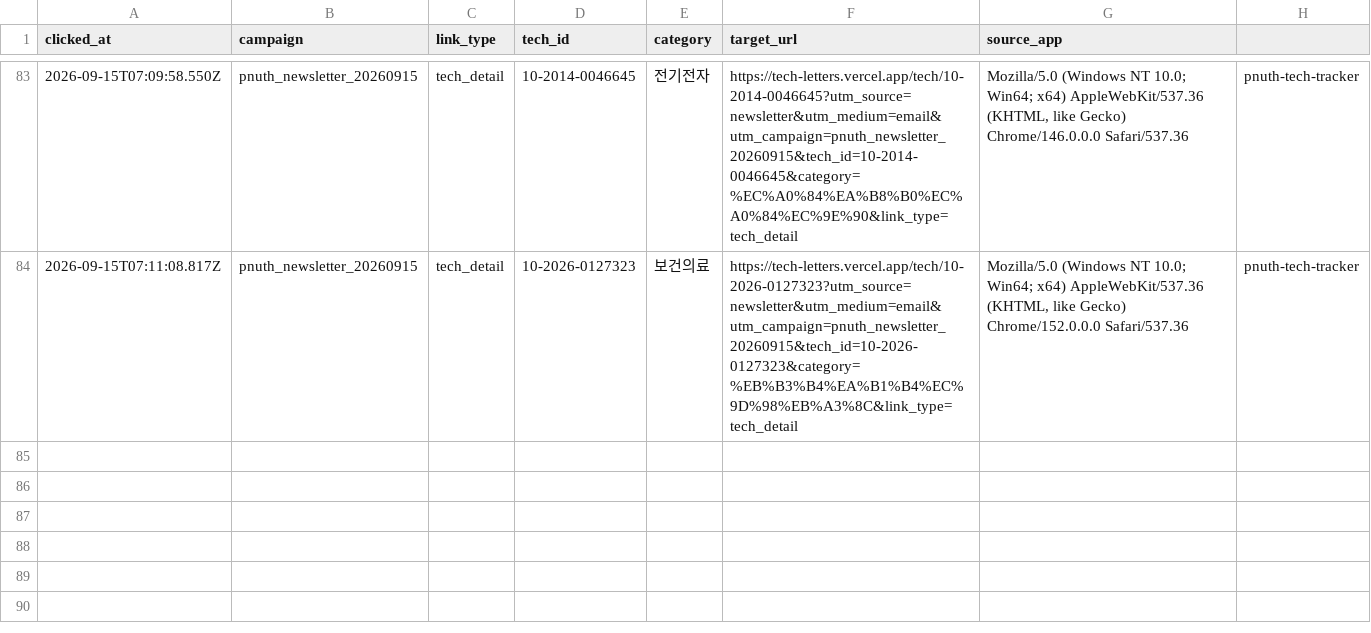
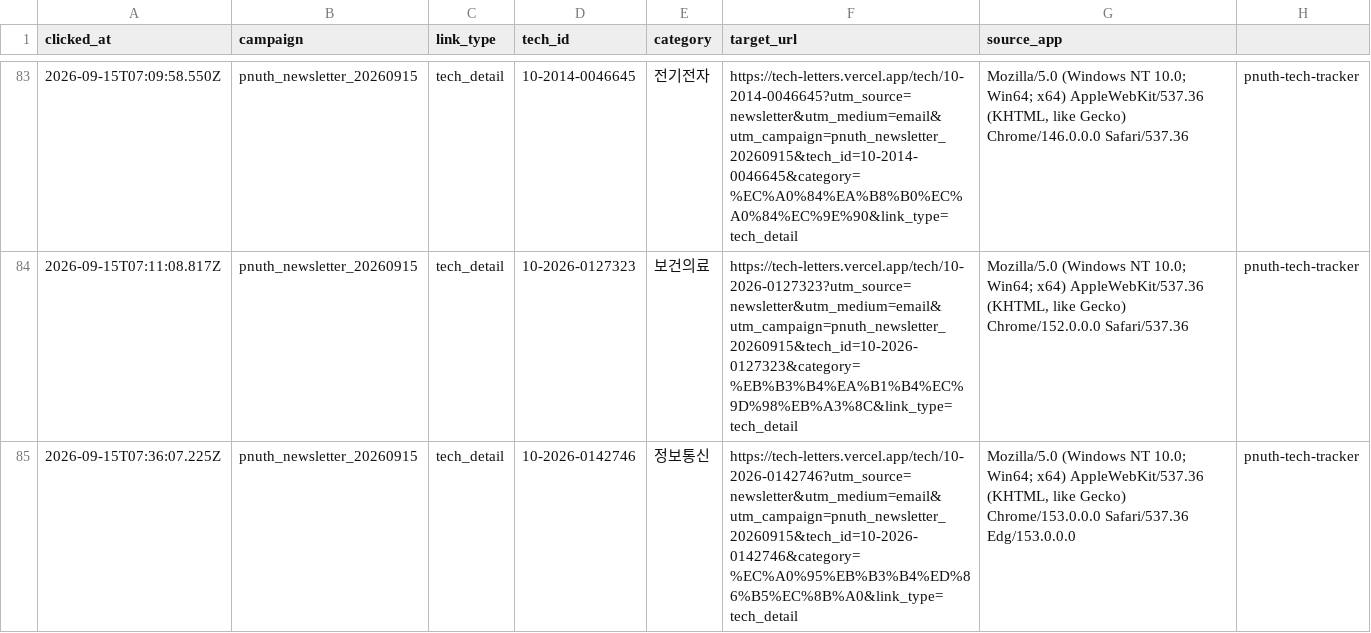
Before and after one commit to abcde75163-stack/TechLetters, a CSV file: logs/click_logs.csv, drawn as a sheet; only a part is shown, gaps mark what is left out; the diff names each change by its address in the sheet, - before the commit and + after, or states it on an @@ line.

Commit message:
Append newsletter click log

```diff
--- a/logs/click_logs.csv
+++ b/logs/click_logs.csv
+row 85: 2026-09-15T07:36:07.225Z | pnuth_newsletter_20260915 | tech_detail | 10-2026-0142746 | 정보통신 | https://tech-letters.vercel.app/tech/10-2026-0142746?utm_source=newsletter&utm_medium=email&utm_campaign=pnuth_newsletter_20260915&tech_id=10-2026-0142746&category=%EC%A0%95%EB%B3%B4%ED%86%B5%EC%8B%A0&link_type=tech_detail | Mozilla/5.0 (Windows NT 10.0; Win64; x64) AppleWebKit/537.36 (KHTML, like Gecko) Chrome/153.0.0.0 Safari/537.36 Edg/153.0.0.0 | pnuth-tech-tracker
```
